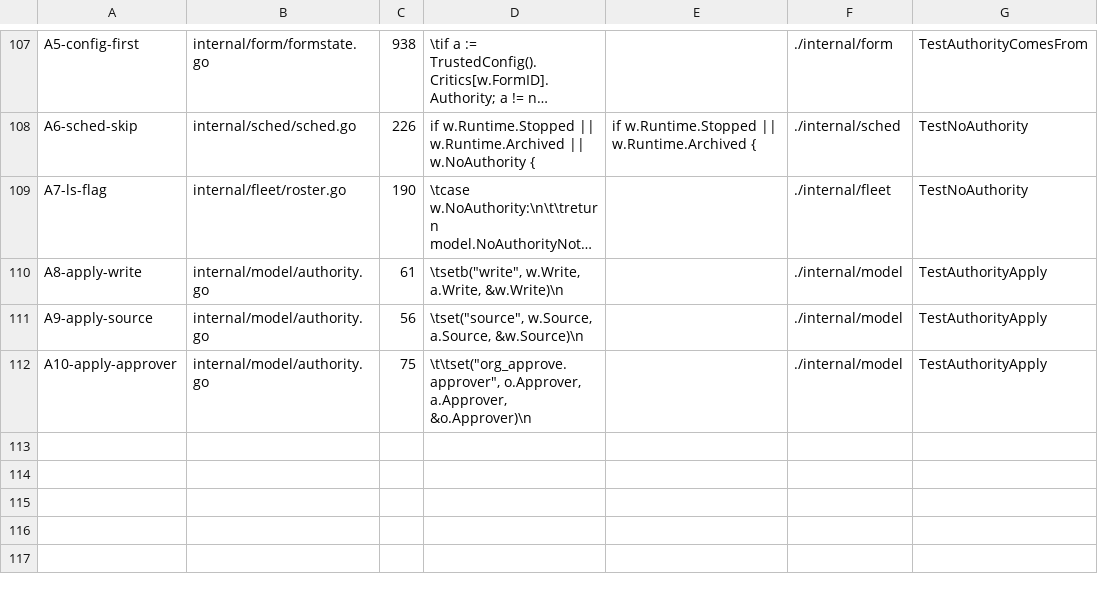
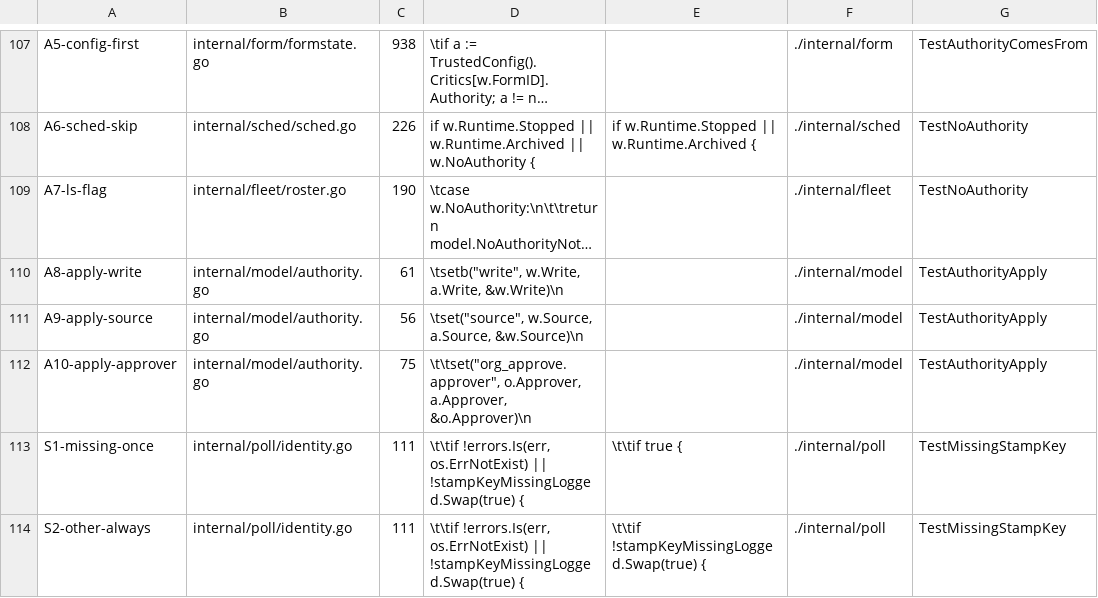
Before and after one commit to jack-work/ebac, a TSV file: scripts/mutants-ebacd.tsv, drawn as a sheet; only a part is shown, gaps mark what is left out; long unchanged cells end in …; the diff names each change by its address in the sheet, - before the commit and + after, or states it on an @@ line.

Commit message:
keel review check: a missing stamp key (normal before the first ebac review) is logged once per process, other key failures every time

```diff
--- a/scripts/mutants-ebacd.tsv
+++ b/scripts/mutants-ebacd.tsv
+row 113: S1-missing-once | internal/poll/identity.go | 111 | \t\tif !errors.Is(err, os.ErrNotExist) || !stampKeyMissingLogged.Swap(true) { | \t\tif true { | ./internal/poll | TestMissingStampKey
+row 114: S2-other-always | internal/poll/identity.go | 111 | \t\tif !errors.Is(err, os.ErrNotExist) || !stampKeyMissingLogged.Swap(true) { | \t\tif !stampKeyMissingLogged.Swap(true) { | ./internal/poll | TestMissingStampKey
```
Also changed, not shown: 2 other files.
